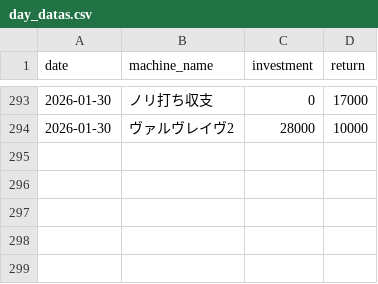
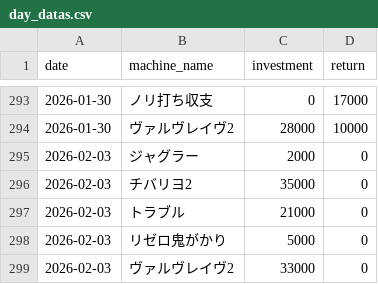
Before and after one commit to stars-stars/pachinko, a CSV file: data/day_datas.csv, drawn as a sheet; only a part is shown, gaps mark what is left out; the diff names each change by its address in the sheet, - before the commit and + after, or states it on an @@ line.

```diff
--- a/data/day_datas.csv
+++ b/data/day_datas.csv
+row 295: 2026-02-03 | ジャグラー | 2000 | 0
+row 296: 2026-02-03 | チバリヨ2 | 35000 | 0
+row 297: 2026-02-03 | トラブル | 21000 | 0
+row 298: 2026-02-03 | リゼロ鬼がかり | 5000 | 0
+row 299: 2026-02-03 | ヴァルヴレイヴ2 | 33000 | 0
```
Also changed, not shown: 5 other files.
